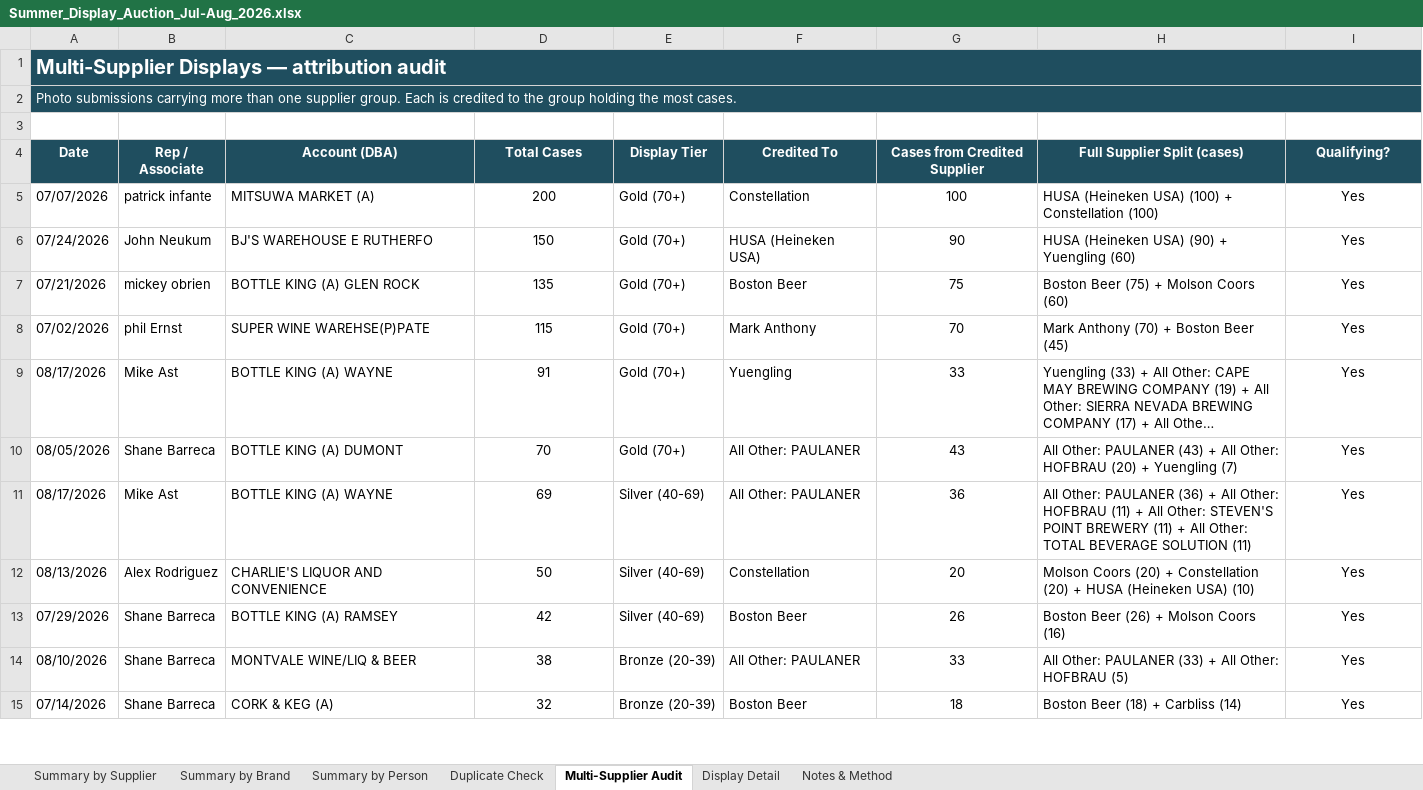
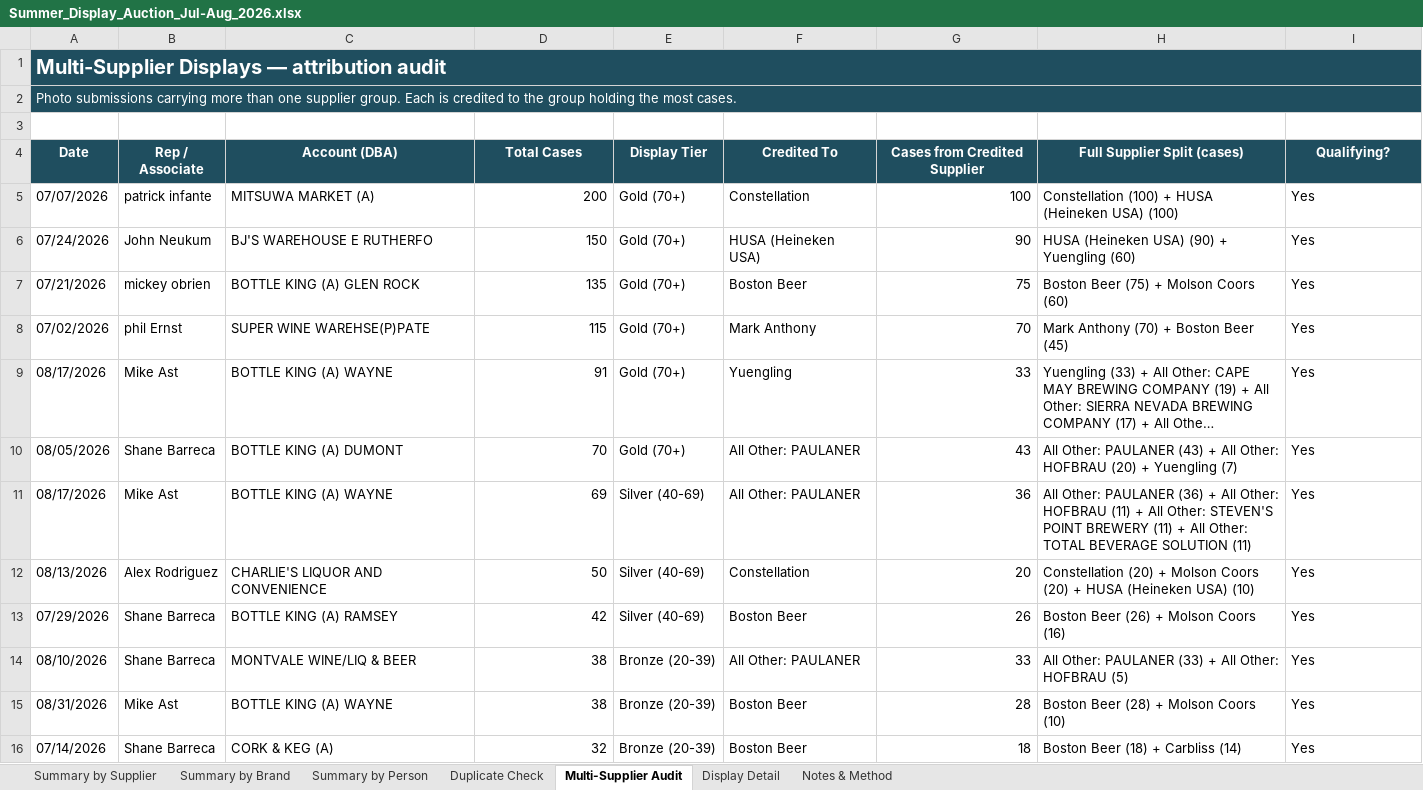
Before and after one commit to gavinsharkey5/Kohler-Dist-Master-Dashboard, an Excel workbook: Summer_Display_Auction_Jul-Aug_2026.xlsx, sheet Multi-Supplier Audit, drawn as a sheet; only a part is shown; long unchanged cells end in …; values as stored, in another font and other column widths than the file's, no borders; addresses are those after the commit; the diff covers the shown part only; the diff names each change by its address in the sheet, - before the commit and + after, or states it on an @@ line.

```diff
--- a/Summer_Display_Auction_Jul-Aug_2026.xlsx (sheet Multi-Supplier Audit)
+++ b/Summer_Display_Auction_Jul-Aug_2026.xlsx (sheet Multi-Supplier Audit)
-B1:I2 fill: none
+B1:I2 fill: #1F4E5F
-D5:D14 alignment: center
+D5:D14 alignment: right
-G5:G14 alignment: center
+G5:G14 alignment: right
-H5 (Full Supplier Split (cases)): HUSA (Heineken USA) (100) + Constellation (100)
+H5 (Full Supplier Split (cases)): Constellation (100) + HUSA (Heineken USA) (100)
-I5:I14 alignment: center
+I5:I14 alignment: left
-H12 (Full Supplier Split (cases)): Molson Coors (20) + Constellation (20) +…
+H12 (Full Supplier Split (cases)): Constellation (20) + Molson Coors (20) +…
+row 15: 08/31/2026 | Mike Ast | BOTTLE KING (A) WAYNE | 38 | Bronze (20-39) | Boston Beer | 28 | Boston Beer (28) + Molson Coors (10) | Yes
-D16 alignment: center
+D16 alignment: right
-G16 alignment: center
+G16 alignment: right
-I16 alignment: center
+I16 alignment: left
```
Also changed, not shown: 42 edited cells and cell formats elsewhere in this sheet, sheet Display Detail, sheet Duplicate Check, sheet Summary by Brand, sheet Summary by Supplier, sheet Summary by Person, sheet Notes & Method, 5 other files.
